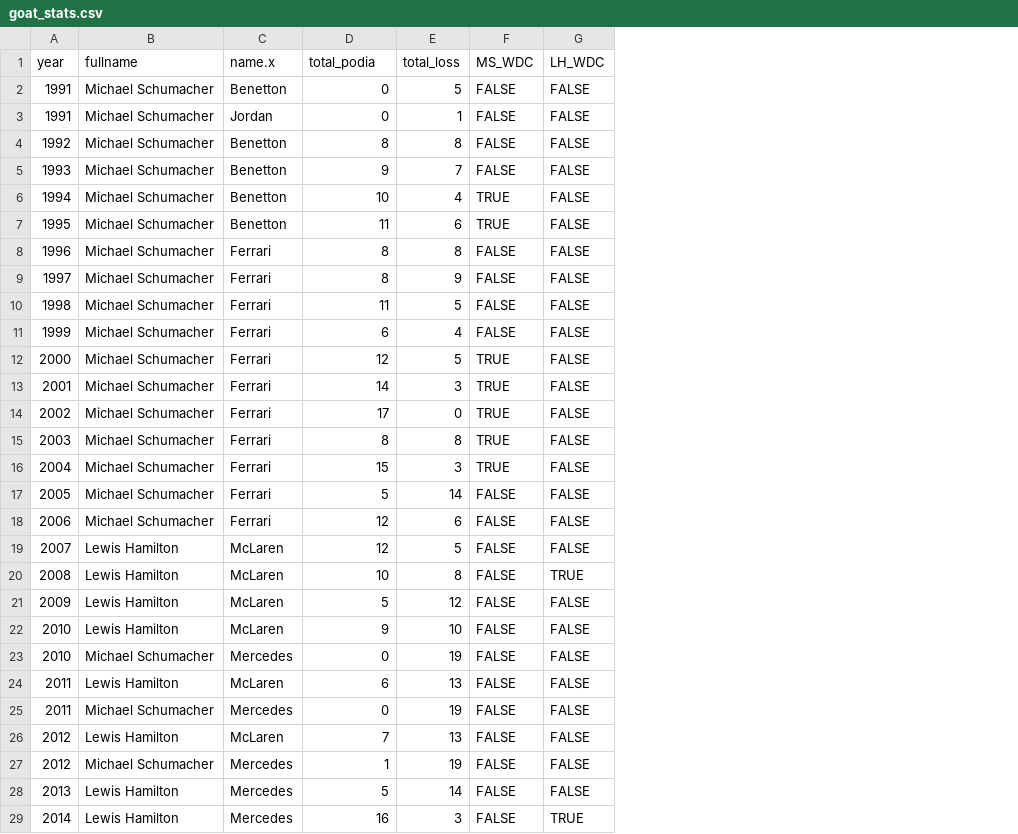
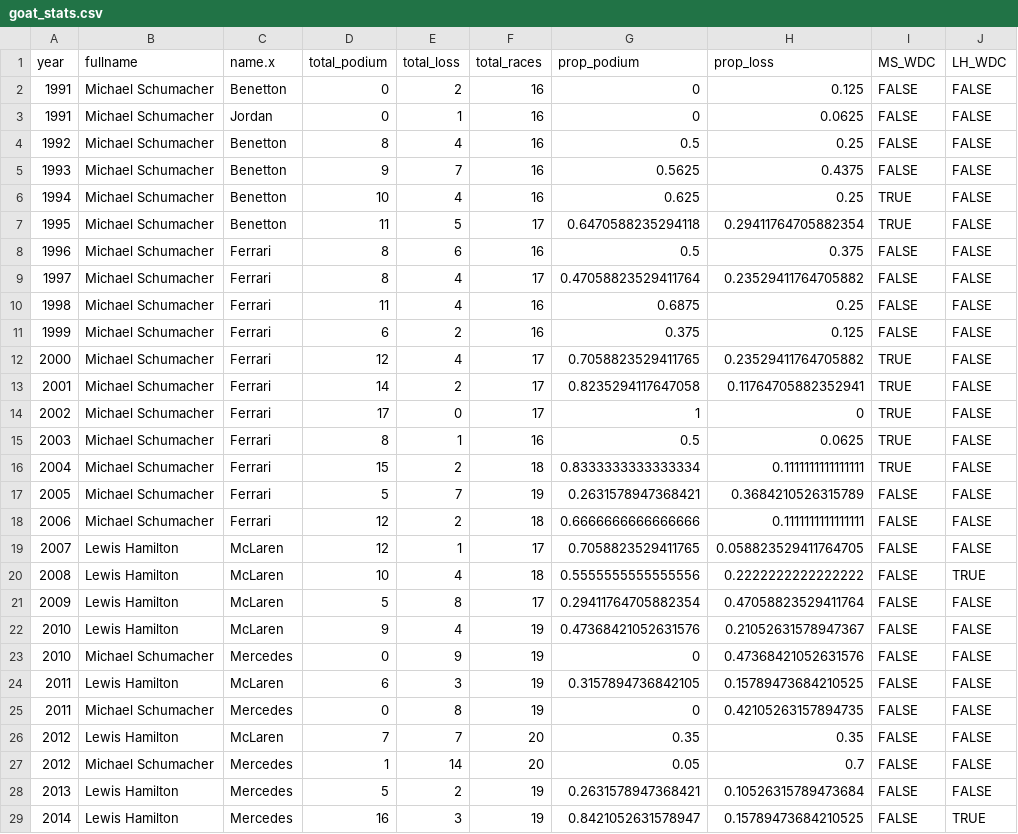
Before and after one commit to ramera03/f1_champions, a CSV file: data/goat_stats.csv, drawn as a sheet; only a part is shown; the diff covers the shown part only; the diff names each change by its address in the sheet, - before the commit and + after, or states it on an @@ line.

```diff
--- a/data/goat_stats.csv
+++ b/data/goat_stats.csv
+column F (total_races), rows 2-29: 16 | 16 | 16 | 16 | 16 | 17 | 16 | 17 | 16 | 16 | 17 | 17 | 17 | 16 | 18 | 19 | 18 | 17 | 18 | 17 | 19 | 19 | 19 | 19 | 20 | 20 | 19 | 19
+column G (prop_podium), rows 2-29: 0 | 0 | 0.5 | 0.5625 | 0.625 | 0.6470588235294118 | 0.5 | 0.47058823529411764 | 0.6875 | 0.375 | 0.7058823529411765 | 0.8235294117647058 | 1 | 0.5 | 0.8333333333333334 | 0.2631578947368421 | 0.6666666666666666 | 0.7058823529411765 | 0.5555555555555556 | 0.29411764705882354 | 0.47368421052631576 | 0 | 0.3157894736842105 | 0 | 0.35 | 0.05 | 0.2631578947368421 | 0.8421052631578947
+column H (prop_loss), rows 2-29: 0.125 | 0.0625 | 0.25 | 0.4375 | 0.25 | 0.29411764705882354 | 0.375 | 0.23529411764705882 | 0.25 | 0.125 | 0.23529411764705882 | 0.11764705882352941 | 0 | 0.0625 | 0.1111111111111111 | 0.3684210526315789 | 0.1111111111111111 | 0.058823529411764705 | 0.2222222222222222 | 0.47058823529411764 | 0.21052631578947367 | 0.47368421052631576 | 0.15789473684210525 | 0.42105263157894735 | 0.35 | 0.7 | 0.10526315789473684 | 0.15789473684210525
-D1: total_podia
+D1: total_podium
-E2 (total_loss): 5
+E2 (total_loss): 2
-E4 (total_loss): 8
+E4 (total_loss): 4
-E7 (total_loss): 6
+E7 (total_loss): 5
-E8 (total_loss): 8
+E8 (total_loss): 6
-E9 (total_loss): 9
+E9 (total_loss): 4
-E10 (total_loss): 5
+E10 (total_loss): 4
-E11 (total_loss): 4
+E11 (total_loss): 2
-E12 (total_loss): 5
+E12 (total_loss): 4
-E13 (total_loss): 3
+E13 (total_loss): 2
-E15 (total_loss): 8
+E15 (total_loss): 1
-E16 (total_loss): 3
+E16 (total_loss): 2
-E17 (total_loss): 14
+E17 (total_loss): 7
-E18 (total_loss): 6
+E18 (total_loss): 2
-E19 (total_loss): 5
+E19 (total_loss): 1
-E20 (total_loss): 8
+E20 (total_loss): 4
-E21 (total_loss): 12
+E21 (total_loss): 8
-E22 (total_loss): 10
+E22 (total_loss): 4
-E23 (total_loss): 19
+E23 (total_loss): 9
-E24 (total_loss): 13
+E24 (total_loss): 3
-E25 (total_loss): 19
+E25 (total_loss): 8
-E26 (total_loss): 13
+E26 (total_loss): 7
-E27 (total_loss): 19
+E27 (total_loss): 14
-E28 (total_loss): 14
+E28 (total_loss): 2
```
Also changed, not shown: 10 edited cells elsewhere in this file, data/wins_by_year.csv, 1 other file.
